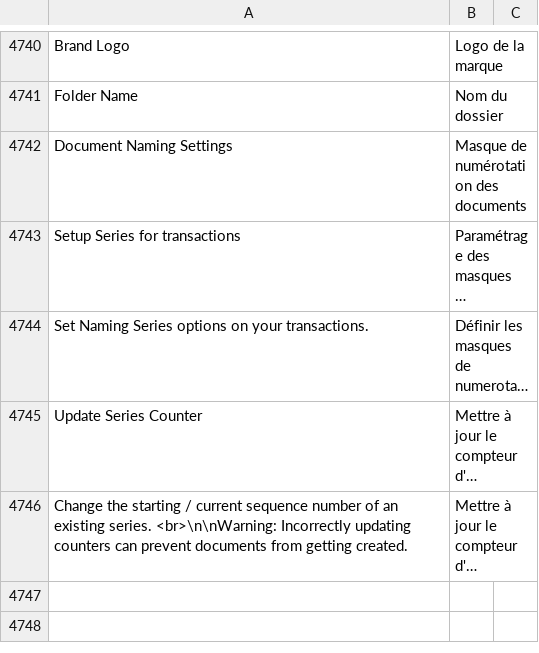
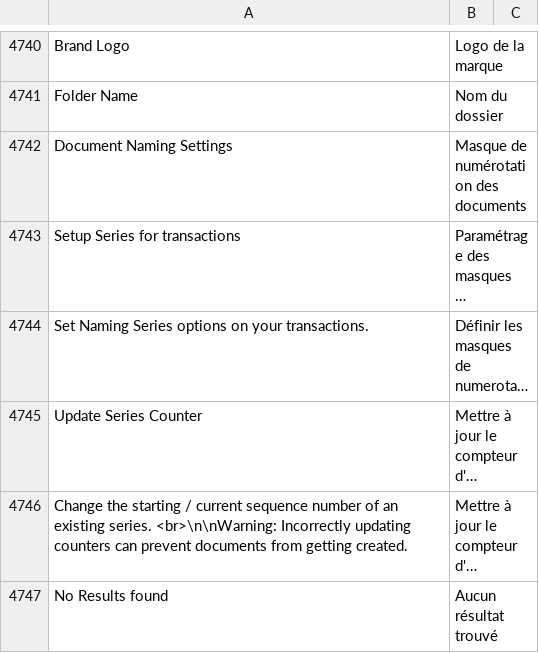
Before and after one commit to hanzoai/frappe, a CSV file: frappe/translations/fr.csv, drawn as a sheet; only a part is shown, gaps mark what is left out; long unchanged cells end in …; the diff names each change by its address in the sheet, - before the commit and + after, or states it on an @@ line.

Commit message:
chores: update French translation

```diff
--- a/frappe/translations/fr.csv
+++ b/frappe/translations/fr.csv
+row 4747: No Results found | Aucun résultat trouvé
```
